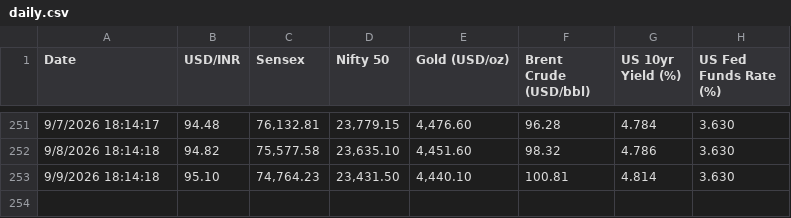
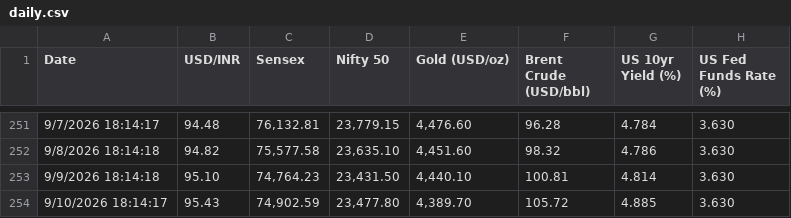
Before and after one commit to sravanpallapothu/macro-finance-dashboard, a CSV file: data/daily.csv, drawn as a sheet; only a part is shown, gaps mark what is left out; the diff names each change by its address in the sheet, - before the commit and + after, or states it on an @@ line.

```diff
--- a/data/daily.csv
+++ b/data/daily.csv
+row 254: 9/10/2026 18:14:17 | 95.43 | 74,902.59 | 23,477.80 | 4,389.70 | 105.72 | 4.885 | 3.630
```
